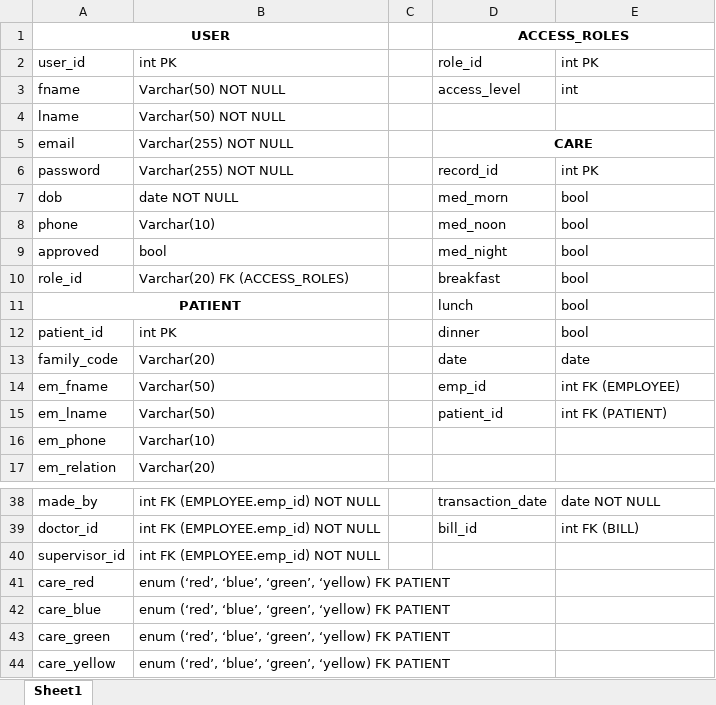
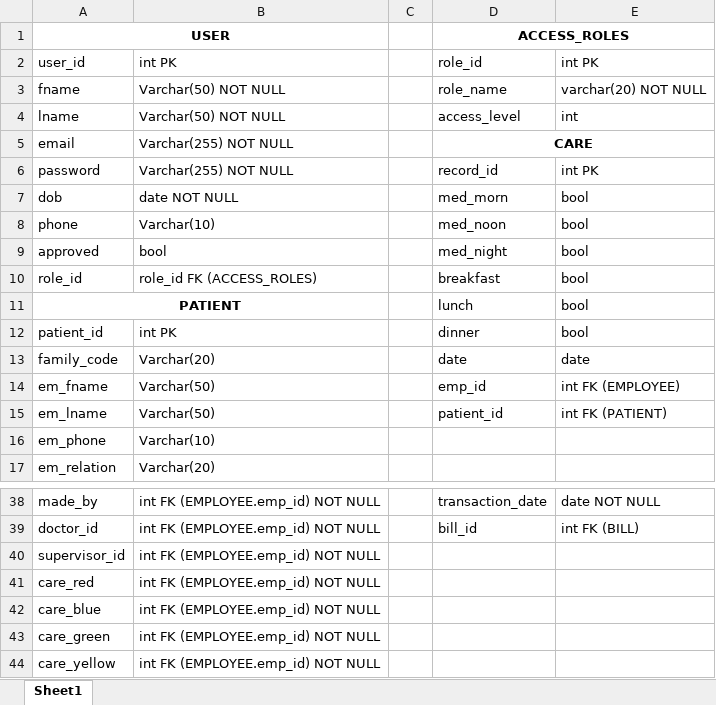
Before and after one commit to emott13/aegis, an Excel workbook: tables.xlsx, sheet Sheet1, drawn as a sheet; only a part is shown, gaps mark what is left out; values as stored, in another font and other column widths than the file's, no borders; the diff names each change by its address in the sheet, - before the commit and + after, or states it on an @@ line.

Commit message:
Fixed PATIENT group and the groups in SCHEDULE

```diff
--- a/tables.xlsx (sheet Sheet1)
+++ b/tables.xlsx (sheet Sheet1)
-D3: access_level
+D3: role_name
-E3: int
+E3: varchar(20) NOT NULL
-D4: (empty)
+D4: access_level
-E4: (empty)
+E4: int
-B10: Varchar(20) FK (ACCESS_ROLES)
+B10: role_id FK (ACCESS_ROLES)
-B41:B44: enum (‘red’, ‘blue’, ‘green’, ‘yellow) FK PATIENT
+B41:B44: int FK (EMPLOYEE.emp_id) NOT NULL
```
Also changed, not shown: 1 other file.
